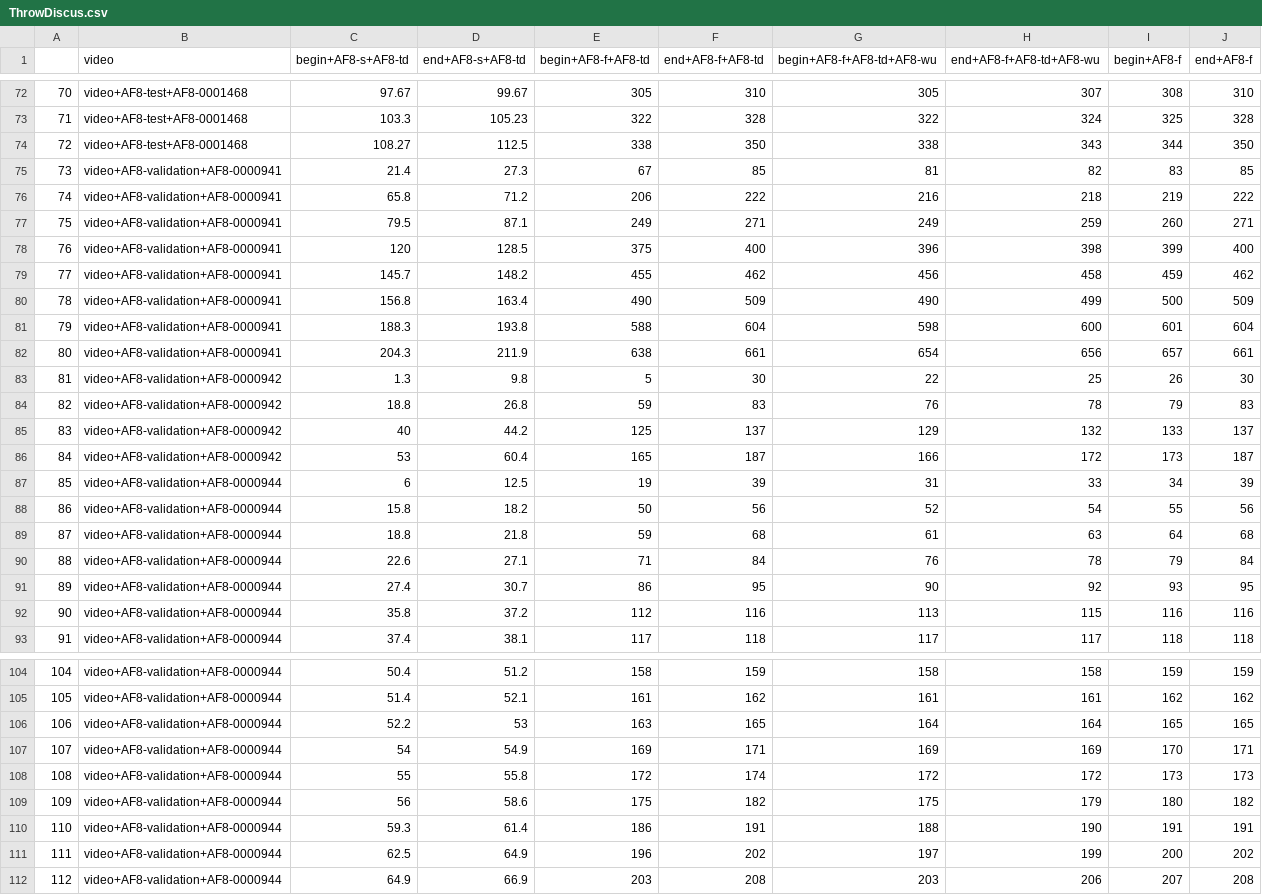
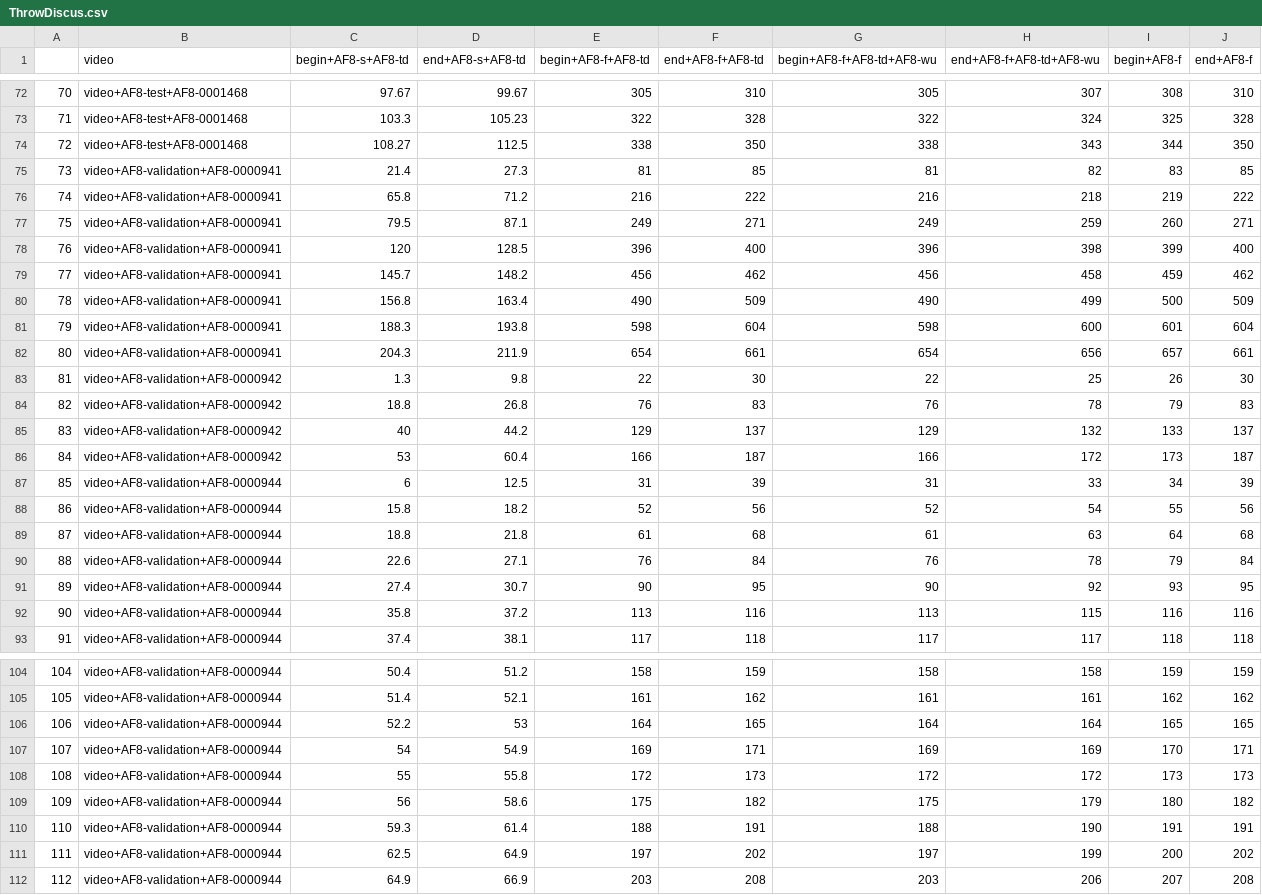
Before and after one commit to Gianlu94/A-neuro-symbolic-approach-for-real-world-event-recognition-from-weak-supervision, a CSV file: datasets/Multi-THUMOS/filtered_se/ThrowDiscus.csv, drawn as a sheet; only a part is shown, gaps mark what is left out; the diff covers the shown part only.

```diff
--- a/datasets/Multi-THUMOS/filtered_se/ThrowDiscus.csv
+++ b/datasets/Multi-THUMOS/filtered_se/ThrowDiscus.csv
@@ -74,20 +74,20 @@
 72,video+AF8-test+AF8-0001468,108.27,112.5,338,350,338,343,344,350
-73,video+AF8-validation+AF8-0000941,21.4,27.3,67,85,81,82,83,85
-74,video+AF8-validation+AF8-0000941,65.8,71.2,206,222,216,218,219,222
+73,video+AF8-validation+AF8-0000941,21.4,27.3,81,85,81,82,83,85
+74,video+AF8-validation+AF8-0000941,65.8,71.2,216,222,216,218,219,222
 75,video+AF8-validation+AF8-0000941,79.5,87.1,249,271,249,259,260,271
-76,video+AF8-validation+AF8-0000941,120,128.5,375,400,396,398,399,400
-77,video+AF8-validation+AF8-0000941,145.7,148.2,455,462,456,458,459,462
+76,video+AF8-validation+AF8-0000941,120,128.5,396,400,396,398,399,400
+77,video+AF8-validation+AF8-0000941,145.7,148.2,456,462,456,458,459,462
 78,video+AF8-validation+AF8-0000941,156.8,163.4,490,509,490,499,500,509
-79,video+AF8-validation+AF8-0000941,188.3,193.8,588,604,598,600,601,604
-80,video+AF8-validation+AF8-0000941,204.3,211.9,638,661,654,656,657,661
-81,video+AF8-validation+AF8-0000942,1.3,9.8,5,30,22,25,26,30
-82,video+AF8-validation+AF8-0000942,18.8,26.8,59,83,76,78,79,83
-83,video+AF8-validation+AF8-0000942,40,44.2,125,137,129,132,133,137
-84,video+AF8-validation+AF8-0000942,53,60.4,165,187,166,172,173,187
-85,video+AF8-validation+AF8-0000944,6,12.5,19,39,31,33,34,39
-86,video+AF8-validation+AF8-0000944,15.8,18.2,50,56,52,54,55,56
-87,video+AF8-validation+AF8-0000944,18.8,21.8,59,68,61,63,64,68
-88,video+AF8-validation+AF8-0000944,22.6,27.1,71,84,76,78,79,84
-89,video+AF8-validation+AF8-0000944,27.4,30.7,86,95,90,92,93,95
-90,video+AF8-validation+AF8-0000944,35.8,37.2,112,116,113,115,116,116
+79,video+AF8-validation+AF8-0000941,188.3,193.8,598,604,598,600,601,604
+80,video+AF8-validation+AF8-0000941,204.3,211.9,654,661,654,656,657,661
+81,video+AF8-validation+AF8-0000942,1.3,9.8,22,30,22,25,26,30
+82,video+AF8-validation+AF8-0000942,18.8,26.8,76,83,76,78,79,83
+83,video+AF8-validation+AF8-0000942,40,44.2,129,137,129,132,133,137
+84,video+AF8-validation+AF8-0000942,53,60.4,166,187,166,172,173,187
+85,video+AF8-validation+AF8-0000944,6,12.5,31,39,31,33,34,39
+86,video+AF8-validation+AF8-0000944,15.8,18.2,52,56,52,54,55,56
+87,video+AF8-validation+AF8-0000944,18.8,21.8,61,68,61,63,64,68
+88,video+AF8-validation+AF8-0000944,22.6,27.1,76,84,76,78,79,84
+89,video+AF8-validation+AF8-0000944,27.4,30.7,90,95,90,92,93,95
+90,video+AF8-validation+AF8-0000944,35.8,37.2,113,116,113,115,116,116
 91,video+AF8-validation+AF8-0000944,37.4,38.1,117,118,117,117,118,118
@@ -105,8 +105,8 @@
 105,video+AF8-validation+AF8-0000944,51.4,52.1,161,162,161,161,162,162
-106,video+AF8-validation+AF8-0000944,52.2,53,163,165,164,164,165,165
+106,video+AF8-validation+AF8-0000944,52.2,53,164,165,164,164,165,165
 107,video+AF8-validation+AF8-0000944,54,54.9,169,171,169,169,170,171
-108,video+AF8-validation+AF8-0000944,55,55.8,172,174,172,172,173,173
+108,video+AF8-validation+AF8-0000944,55,55.8,172,173,172,172,173,173
 109,video+AF8-validation+AF8-0000944,56,58.6,175,182,175,179,180,182
-110,video+AF8-validation+AF8-0000944,59.3,61.4,186,191,188,190,191,191
-111,video+AF8-validation+AF8-0000944,62.5,64.9,196,202,197,199,200,202
+110,video+AF8-validation+AF8-0000944,59.3,61.4,188,191,188,190,191,191
+111,video+AF8-validation+AF8-0000944,62.5,64.9,197,202,197,199,200,202
 112,video+AF8-validation+AF8-0000944,64.9,66.9,203,208,203,206,207,208
```
Also changed, not shown: 49 edited cells elsewhere in this file, datasets/Multi-THUMOS/filtered_se/HighJump.csv, datasets/Multi-THUMOS/filtered_se/JavelinThrow.csv, 4 other files.
